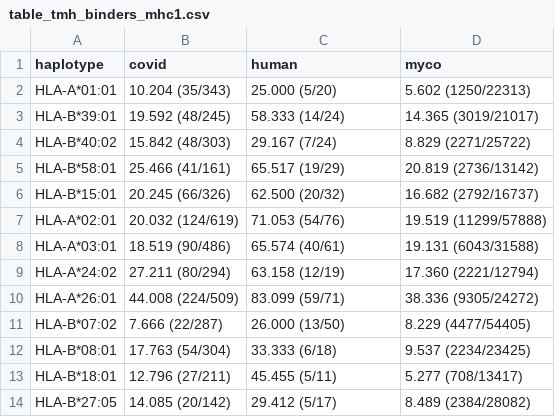
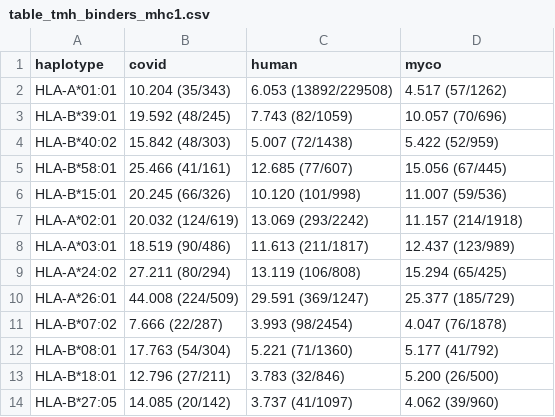
Before and after one commit to richelbilderbeek/bbbq_1, a CSV file: table_tmh_binders_mhc1.csv, drawn as a sheet.

```diff
--- a/table_tmh_binders_mhc1.csv
+++ b/table_tmh_binders_mhc1.csv
@@ -1,14 +1,14 @@
 haplotype,covid,human,myco
-HLA-A*01:01,10.204 (35/343),25.000 (5/20), 5.602 (1250/22313)
-HLA-B*39:01,19.592 (48/245),58.333 (14/24),14.365 (3019/21017)
-HLA-B*40:02,15.842 (48/303),29.167 (7/24), 8.829 (2271/25722)
-HLA-B*58:01,25.466 (41/161),65.517 (19/29),20.819 (2736/13142)
-HLA-B*15:01,20.245 (66/326),62.500 (20/32),16.682 (2792/16737)
-HLA-A*02:01,20.032 (124/619),71.053 (54/76),19.519 (11299/57888)
-HLA-A*03:01,18.519 (90/486),65.574 (40/61),19.131 (6043/31588)
-HLA-A*24:02,27.211 (80/294),63.158 (12/19),17.360 (2221/12794)
-HLA-A*26:01,44.008 (224/509),83.099 (59/71),38.336 (9305/24272)
-HLA-B*07:02, 7.666 (22/287),26.000 (13/50), 8.229 (4477/54405)
-HLA-B*08:01,17.763 (54/304),33.333 (6/18), 9.537 (2234/23425)
-HLA-B*18:01,12.796 (27/211),45.455 (5/11), 5.277 (708/13417)
-HLA-B*27:05,14.085 (20/142),29.412 (5/17), 8.489 (2384/28082)
+HLA-A*01:01,10.204 (35/343), 6.053 (13892/229508), 4.517 (57/1262)
+HLA-B*39:01,19.592 (48/245), 7.743 (82/1059),10.057 (70/696)
+HLA-B*40:02,15.842 (48/303), 5.007 (72/1438), 5.422 (52/959)
+HLA-B*58:01,25.466 (41/161),12.685 (77/607),15.056 (67/445)
+HLA-B*15:01,20.245 (66/326),10.120 (101/998),11.007 (59/536)
+HLA-A*02:01,20.032 (124/619),13.069 (293/2242),11.157 (214/1918)
+HLA-A*03:01,18.519 (90/486),11.613 (211/1817),12.437 (123/989)
+HLA-A*24:02,27.211 (80/294),13.119 (106/808),15.294 (65/425)
+HLA-A*26:01,44.008 (224/509),29.591 (369/1247),25.377 (185/729)
+HLA-B*07:02, 7.666 (22/287), 3.993 (98/2454), 4.047 (76/1878)
+HLA-B*08:01,17.763 (54/304), 5.221 (71/1360), 5.177 (41/792)
+HLA-B*18:01,12.796 (27/211), 3.783 (32/846), 5.200 (26/500)
+HLA-B*27:05,14.085 (20/142), 3.737 (41/1097), 4.062 (39/960)
```
Also changed, not shown: table_tmh_binders_mhc2.csv, 3 other files.
